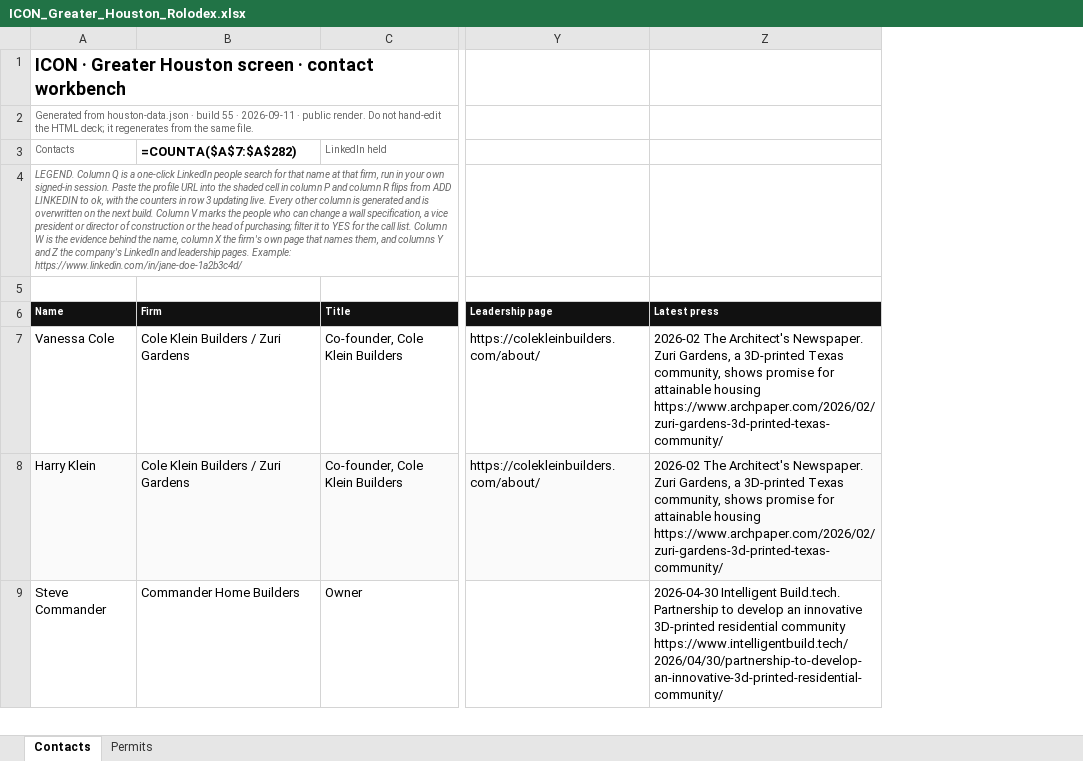
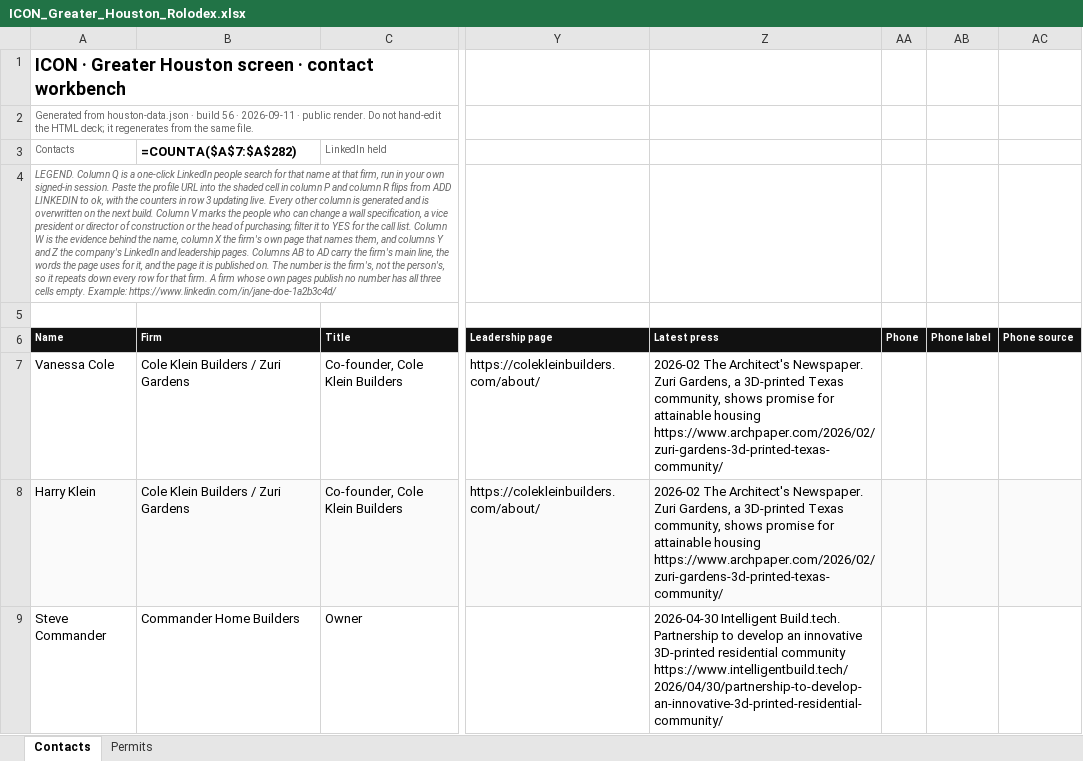
Before and after one commit to ibarzabalhec/houston-3d-rolodex, an Excel workbook: docs/ICON_Greater_Houston_Rolodex.xlsx, sheet Contacts, drawn as a sheet; only a part is shown, gaps mark what is left out; values as stored, in another font and other column widths than the file's, no borders; formulas without a stored value are shown as written; the diff covers the shown part only; the diff names each change by its address in the sheet, - before the commit and + after, or states it on an @@ line.

```diff
--- a/docs/ICON_Greater_Houston_Rolodex.xlsx (sheet Contacts)
+++ b/docs/ICON_Greater_Houston_Rolodex.xlsx (sheet Contacts)
+column AA (Phone), empty
+column AB (Phone label), empty
+column AC (Phone source), empty
-A2 (Name): …· build 55 · 2026-09-11…
+A2 (Name): …· build 56 · 2026-09-11…
-A4 (Name): …leadership pages. Example: https://www.linkedin.com/in/jane-doe-1a2b3c4d/
+A4 (Name): …leadership pages. Columns AB to AD carry the firm's main line, the words the page uses for it, and the page it is published on. The number is the firm's, not the person's, so it repeats down every row for that firm. A firm whose own pages publish no number has all three cells empty. Example: https://www.linkedin.com/in/jane-doe-1a2b3c4d/
```
Also changed, not shown: 1 edited cell elsewhere in this sheet, 13 other files.
